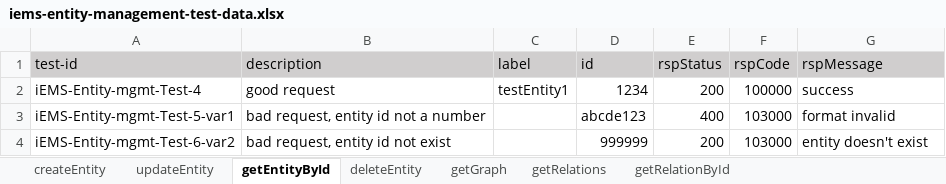
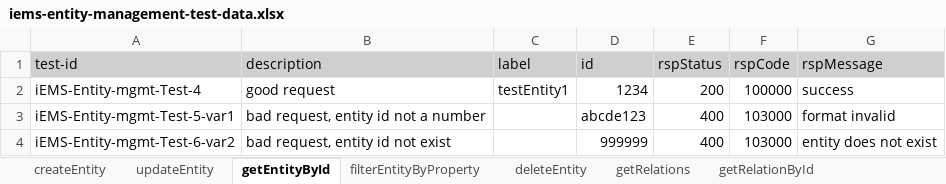
Before and after one commit to shaowenhao/performance-monitoring, an Excel workbook: src/main/resources/test-data-xls/iems-entity-management-test-data.xlsx, sheet getEntityById, drawn as a sheet; values as stored, in another font and other column widths than the file's, no borders; the diff names each change by its address in the sheet, - before the commit and + after, or states it on an @@ line.

```diff
--- a/src/main/resources/test-data-xls/iems-entity-management-test-data.xlsx (sheet getEntityById)
+++ b/src/main/resources/test-data-xls/iems-entity-management-test-data.xlsx (sheet getEntityById)
-sheet tab: getGraph
+sheet tab: filterEntityByProperty
-E4 (rspStatus): 200
+E4 (rspStatus): 400
-G4 (rspMessage): entity doesn't exist
+G4 (rspMessage): entity does not exist
```
Also changed, not shown: sheet updateEntity, sheet deleteEntity, sheet getRelationById, 3 other files.
